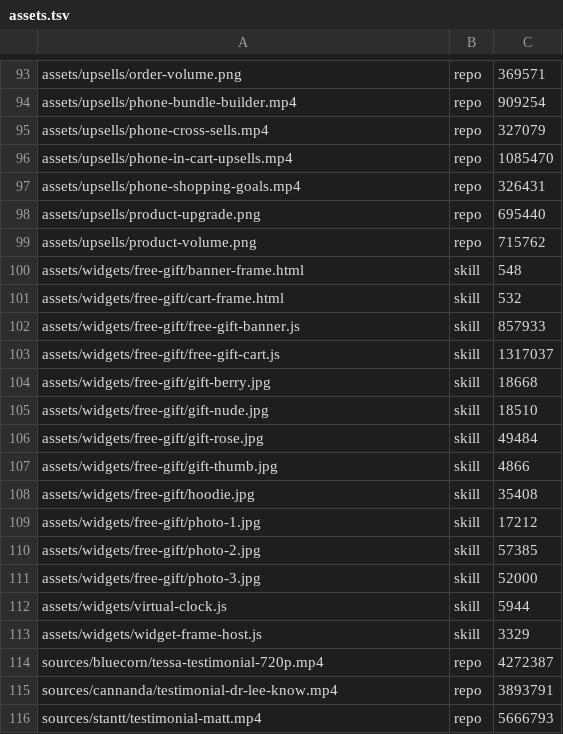
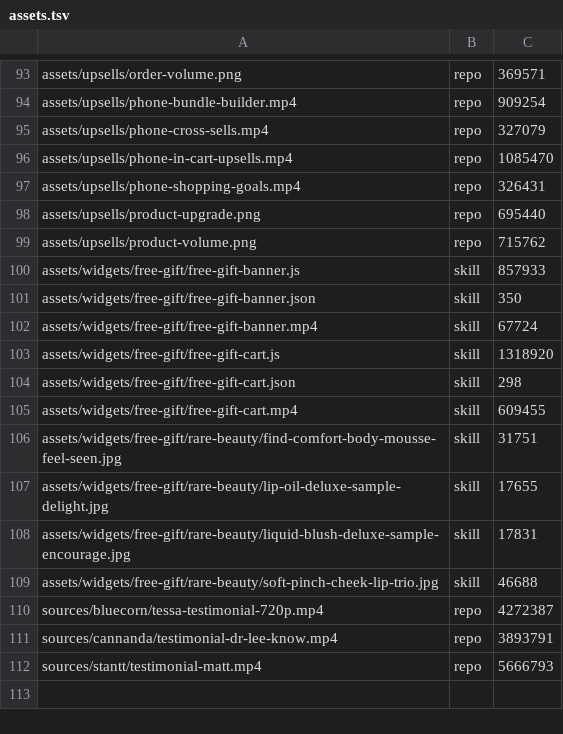
Before and after one commit to upez/upnova-video-skills, a TSV file: skills/upnova-illustrations/assets.tsv, drawn as a sheet; only a part is shown, gaps mark what is left out.

Commit message:
Free gift with purchase: real Rare Beauty products in a real offer; saved fixture, capture pages and recorder; recorded banner and cart

```diff
--- a/skills/upnova-illustrations/assets.tsv
+++ b/skills/upnova-illustrations/assets.tsv
@@ -99,16 +99,12 @@ assets/upsells/product-upgrade.png	repo	695440
 assets/upsells/product-volume.png	repo	715762
-assets/widgets/free-gift/banner-frame.html	skill	548
-assets/widgets/free-gift/cart-frame.html	skill	532
 assets/widgets/free-gift/free-gift-banner.js	skill	857933
-assets/widgets/free-gift/free-gift-cart.js	skill	1317037
-assets/widgets/free-gift/gift-berry.jpg	skill	18668
-assets/widgets/free-gift/gift-nude.jpg	skill	18510
-assets/widgets/free-gift/gift-rose.jpg	skill	49484
-assets/widgets/free-gift/gift-thumb.jpg	skill	4866
-assets/widgets/free-gift/hoodie.jpg	skill	35408
-assets/widgets/free-gift/photo-1.jpg	skill	17212
-assets/widgets/free-gift/photo-2.jpg	skill	57385
-assets/widgets/free-gift/photo-3.jpg	skill	52000
-assets/widgets/virtual-clock.js	skill	5944
-assets/widgets/widget-frame-host.js	skill	3329
+assets/widgets/free-gift/free-gift-banner.json	skill	350
+assets/widgets/free-gift/free-gift-banner.mp4	skill	67724
+assets/widgets/free-gift/free-gift-cart.js	skill	1318920
+assets/widgets/free-gift/free-gift-cart.json	skill	298
+assets/widgets/free-gift/free-gift-cart.mp4	skill	609455
+assets/widgets/free-gift/rare-beauty/find-comfort-body-mousse-feel-seen.jpg	skill	31751
+assets/widgets/free-gift/rare-beauty/lip-oil-deluxe-sample-delight.jpg	skill	17655
+assets/widgets/free-gift/rare-beauty/liquid-blush-deluxe-sample-encourage.jpg	skill	17831
+assets/widgets/free-gift/rare-beauty/soft-pinch-cheek-lip-trio.jpg	skill	46688
 sources/bluecorn/tessa-testimonial-720p.mp4	repo	4272387
```
Also changed, not shown: 30 other files.
